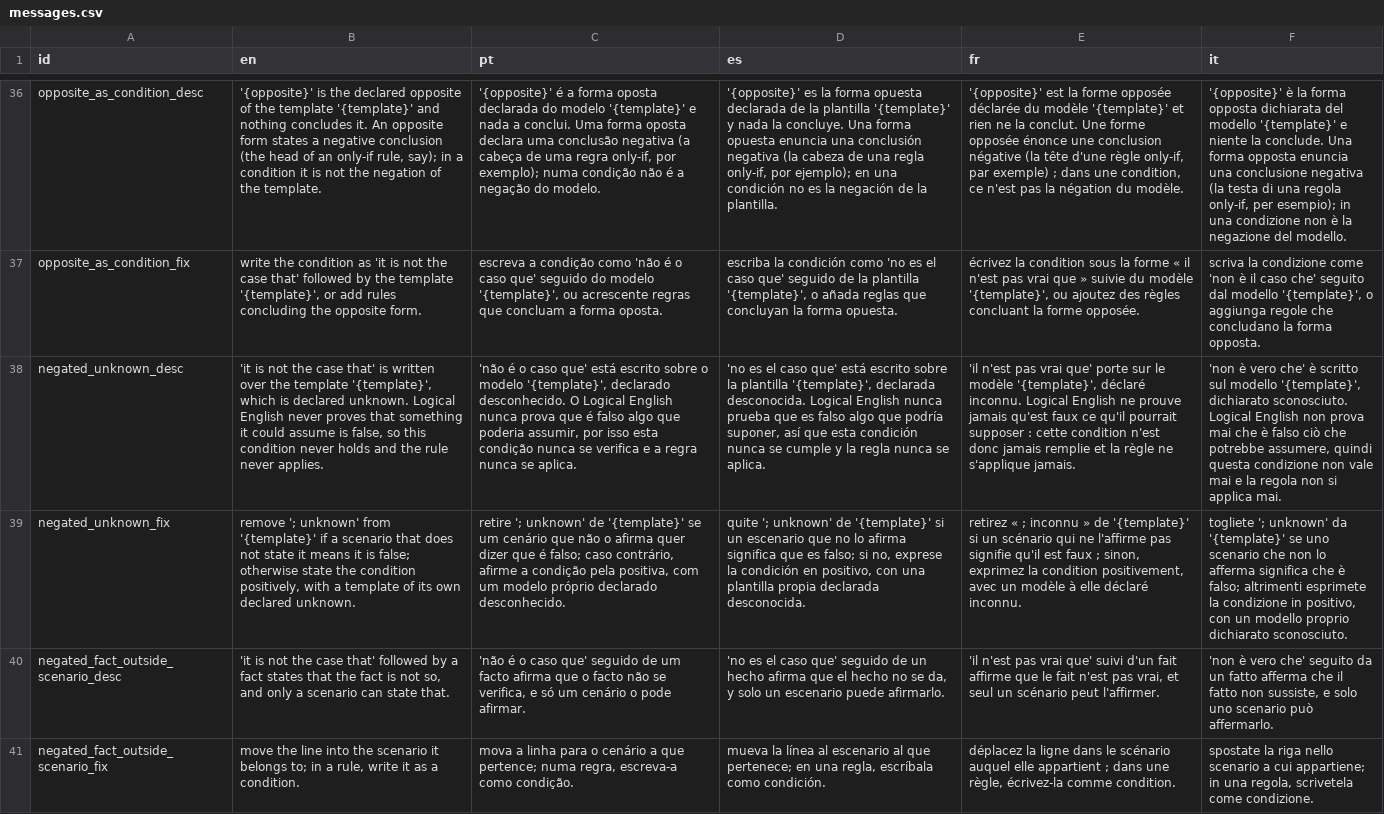
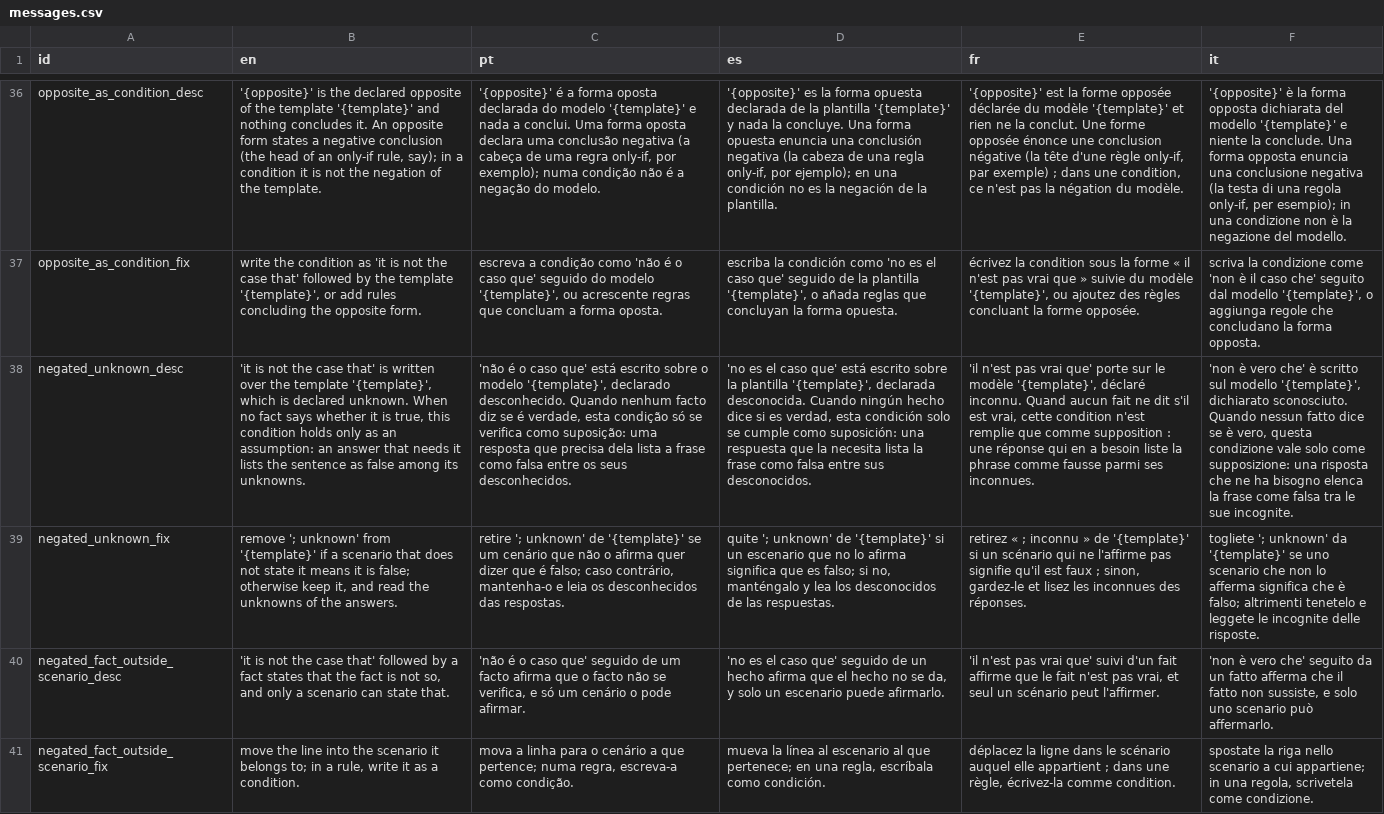
Before and after one commit to LogicalContractsOrg/LogicalEnglish2, a CSV file: i18n/messages.csv, drawn as a sheet; only a part is shown, gaps mark what is left out; the diff names each change by its address in the sheet, - before the commit and + after, or states it on an @@ line.

```diff
--- a/i18n/messages.csv
+++ b/i18n/messages.csv
-B38 (en): …declared unknown. Logical English never proves that something it could assume is false, so this condition never holds and the rule never applies.
+B38 (en): …declared unknown. When no fact says whether it is true, this condition holds only as an assumption: an answer that needs it lists the sentence as false among its unknowns.
-C38 (pt): …declarado desconhecido. O Logical English nunca prova que é falso algo que poderia assumir, por isso esta condição nunca se verifica e a regra nunca se aplica.
+C38 (pt): …declarado desconhecido. Quando nenhum facto diz se é verdade, esta condição só se verifica como suposição: uma resposta que precisa dela lista a frase como falsa entre os seus desconhecidos.
-D38 (es): …declarada desconocida. Logical English nunca prueba que es falso algo que podría suponer, así que esta condición nunca se cumple y la regla nunca se aplica.
+D38 (es): …declarada desconocida. Cuando ningún hecho dice si es verdad, esta condición solo se cumple como suposición: una respuesta que la necesita lista la frase como falsa entre sus desconocidos.
-E38 (fr): …déclaré inconnu. Logical English ne prouve jamais qu'est faux ce qu'il pourrait supposer : cette condition n'est donc jamais remplie et la règle ne s'applique jamais.
+E38 (fr): …déclaré inconnu. Quand aucun fait ne dit s'il est vrai, cette condition n'est remplie que comme supposition : une réponse qui en a besoin liste la phrase comme fausse parmi ses inconnues.
-F38 (it): …dichiarato sconosciuto. Logical English non prova mai che è falso ciò che potrebbe assumere, quindi questa condizione non vale mai e la regola non si applica mai.
+F38 (it): …dichiarato sconosciuto. Quando nessun fatto dice se è vero, questa condizione vale solo come supposizione: una risposta che ne ha bisogno elenca la frase come falsa tra le sue incognite.
-B39 (en): …false; otherwise state the condition positively, with a template of its own declared unknown.
+B39 (en): …false; otherwise keep it, and read the unknowns of the answers.
-C39 (pt): …caso contrário, afirme a condição pela positiva, com um modelo próprio declarado desconhecido.
+C39 (pt): …caso contrário, mantenha-o e leia os desconhecidos das respostas.
-D39 (es): …si no, exprese la condición en positivo, con una plantilla propia declarada desconocida.
+D39 (es): …si no, manténgalo y lea los desconocidos de las respuestas.
-E39 (fr): …; sinon, exprimez la condition positivement, avec un modèle à elle déclaré inconnu.
+E39 (fr): …; sinon, gardez-le et lisez les inconnues des réponses.
-F39 (it): …falso; altrimenti esprimete la condizione in positivo, con un modello proprio dichiarato sconosciuto.
+F39 (it): …falso; altrimenti tenetelo e leggete le incognite delle risposte.
```
Also changed, not shown: 14 other files.
